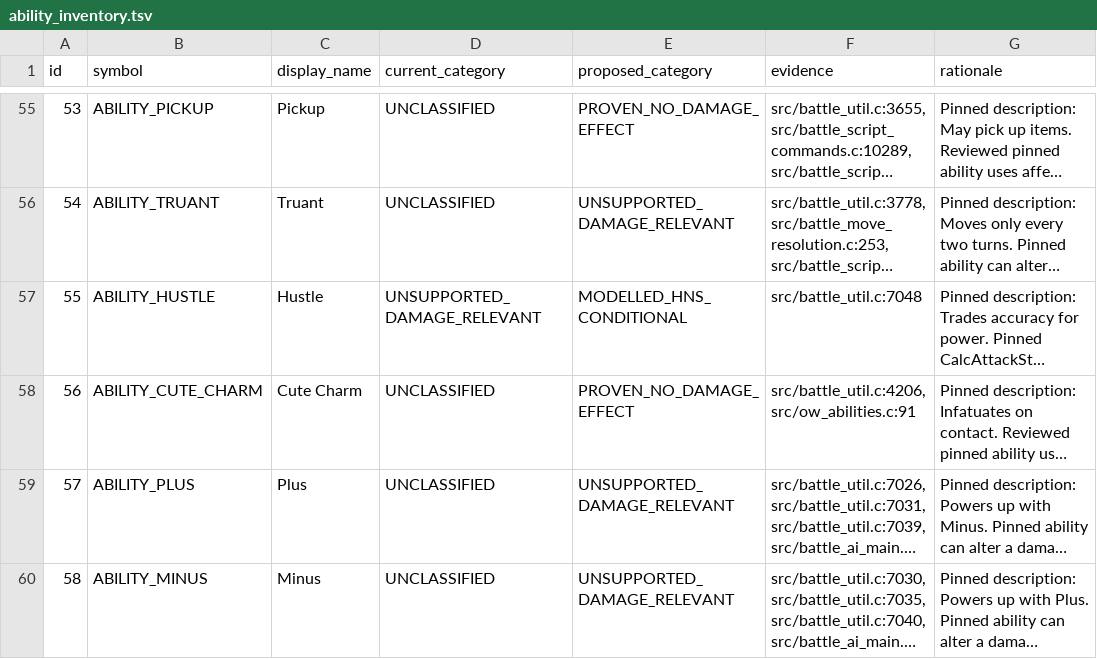
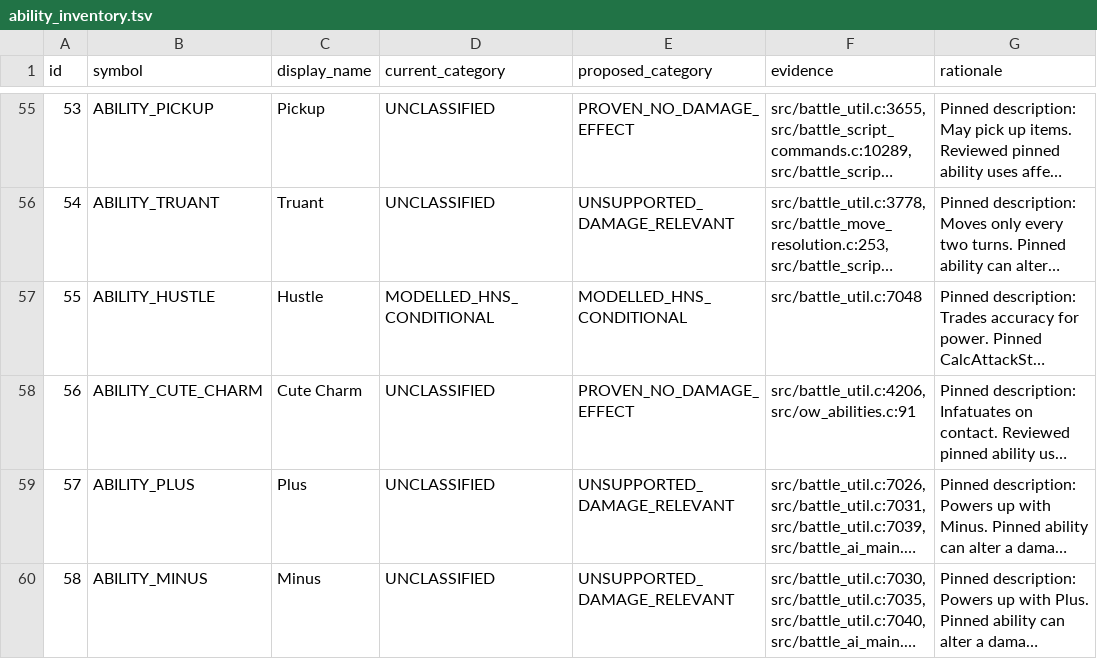
Before and after one commit to Sonoran-Solutions/dualdex, a TSV file: tools/hns-abilities/ability_inventory.tsv, drawn as a sheet; only a part is shown, gaps mark what is left out; long unchanged cells end in …; the diff covers the shown part only; the diff names each change by its address in the sheet, - before the commit and + after, or states it on an @@ line.

Commit message:
H&S calc: model Group D base-power abilities

```diff
--- a/tools/hns-abilities/ability_inventory.tsv
+++ b/tools/hns-abilities/ability_inventory.tsv
-D57 (current_category): UNSUPPORTED_DAMAGE_RELEVANT
+D57 (current_category): MODELLED_HNS_CONDITIONAL
```
Also changed, not shown: 28 edited cells elsewhere in this file, 28 other files.
